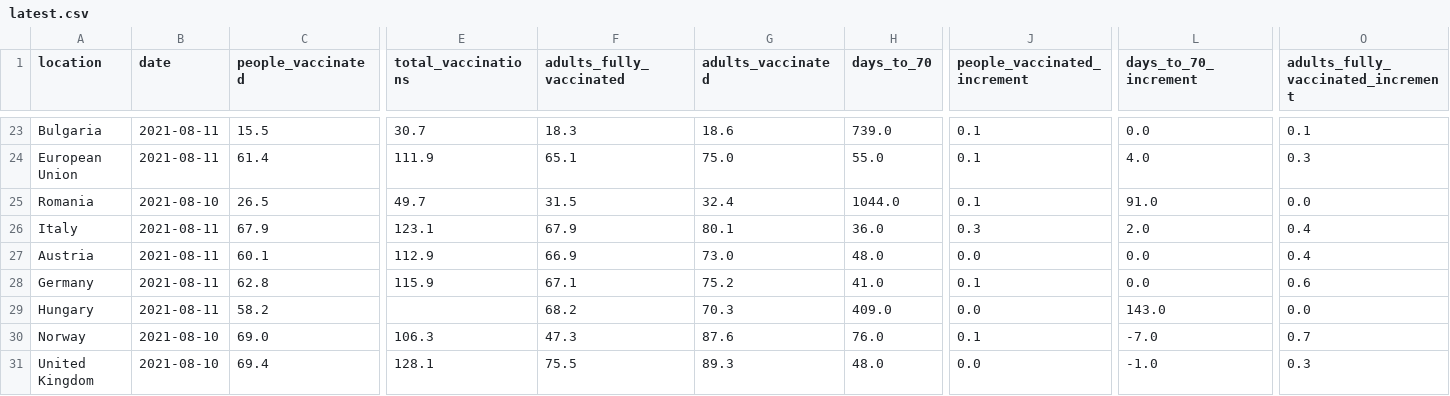
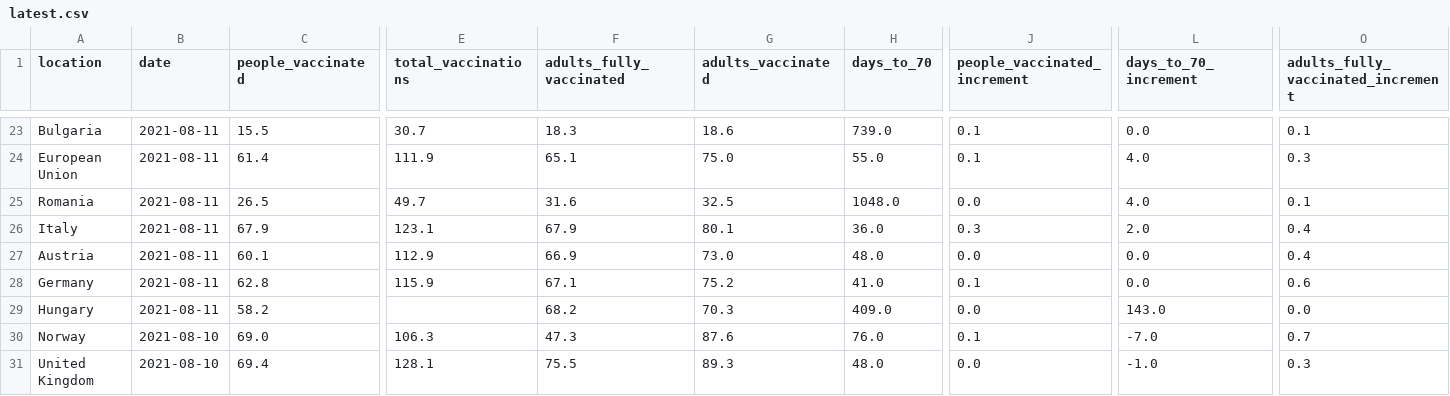
Before and after one commit to blasf1/covid_vaccine_progress_bot, a CSV file: latest.csv, drawn as a sheet; only a part is shown, gaps mark what is left out; the diff names each change by its address in the sheet, - before the commit and + after, or states it on an @@ line.

Commit message:
[BOT] Update data and sources for website

```diff
--- a/latest.csv
+++ b/latest.csv
-B25 (date): 2021-08-10
+B25 (date): 2021-08-11
-F25 (adults_fully_vaccinated): 31.5
+F25 (adults_fully_vaccinated): 31.6
-G25 (adults_vaccinated): 32.4
+G25 (adults_vaccinated): 32.5
-H25 (days_to_70): 1044.0
+H25 (days_to_70): 1048.0
-J25 (people_vaccinated_increment): 0.1
+J25 (people_vaccinated_increment): 0.0
-L25 (days_to_70_increment): 91.0
+L25 (days_to_70_increment): 4.0
-O25: 0.0
+O25: 0.1
```
Also changed, not shown: output/EuropeanUnion.csv, 2 other files.
